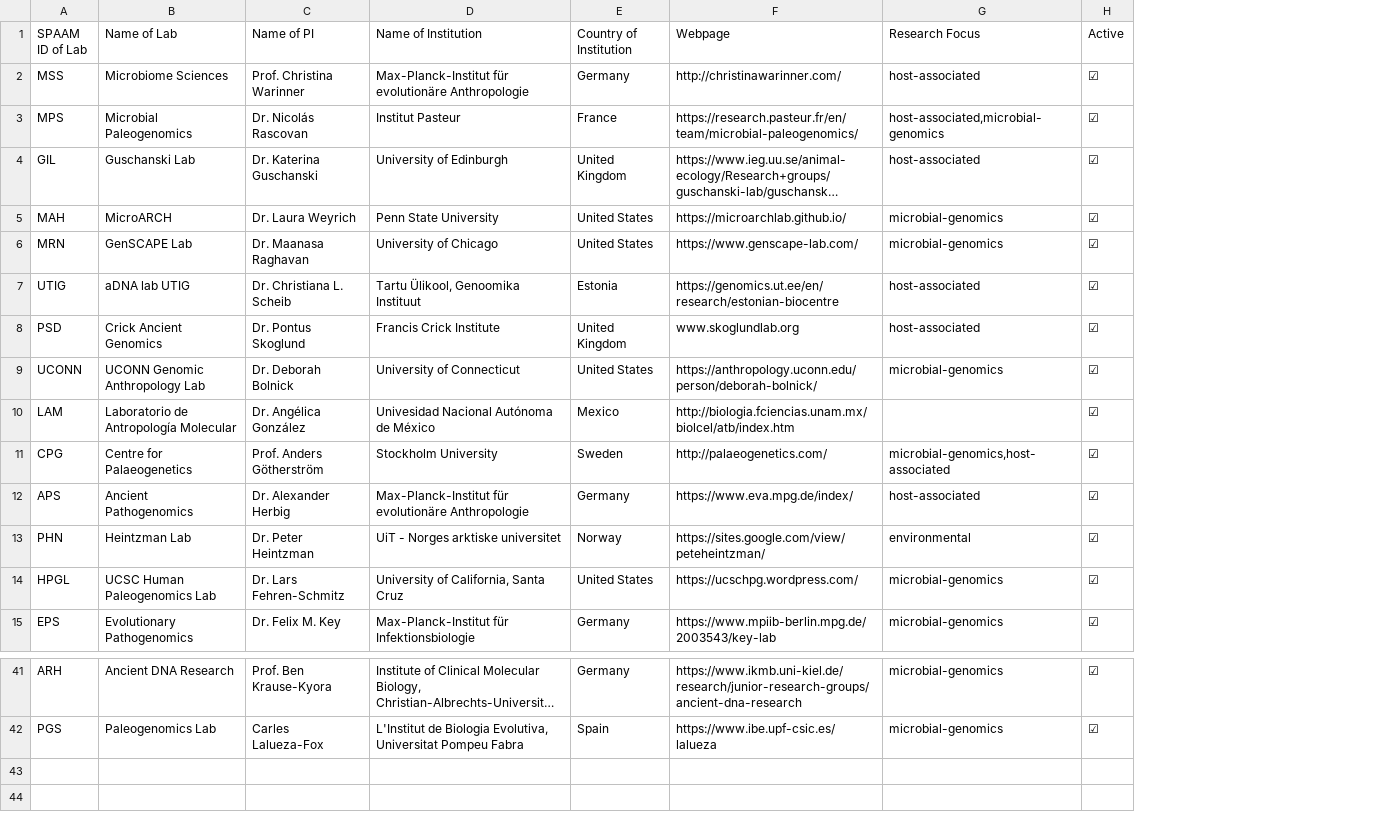
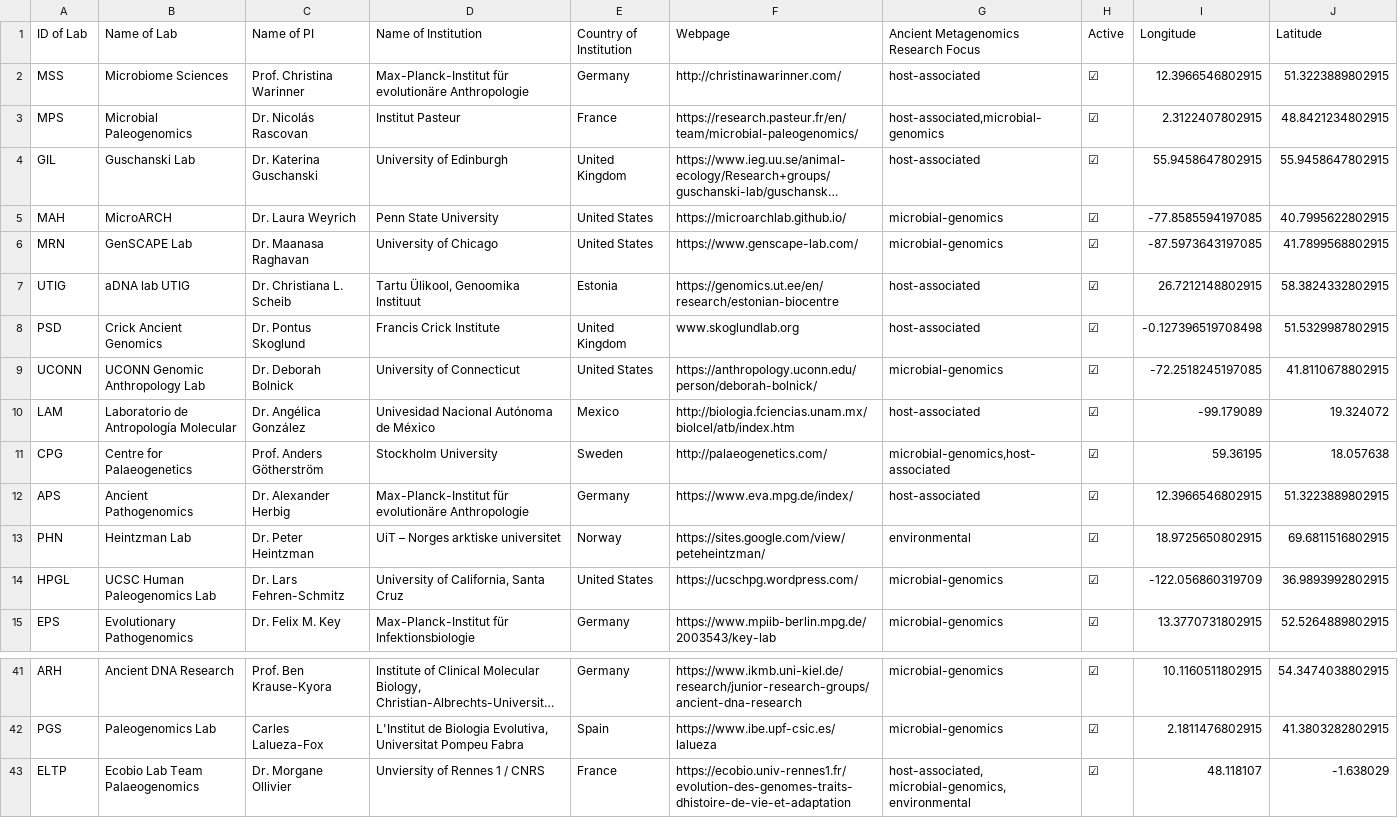
Before and after one commit to SPAAM-community/ancient-metagenomics-labs, a CSV file: data/ancient-metagenomics-labs.csv, drawn as a sheet; only a part is shown, gaps mark what is left out; long unchanged cells end in …; the diff names each change by its address in the sheet, - before the commit and + after, or states it on an @@ line.

Commit message:
Use csv2geojson to generate map and hiden lat:long column

```diff
--- a/data/ancient-metagenomics-labs.csv
+++ b/data/ancient-metagenomics-labs.csv
+column I (Longitude), rows 2-15: 12.3966546802915 | 2.3122407802915 | 55.9458647802915 | -77.8585594197085 | -87.5973643197085 | 26.7212148802915 | -0.127396519708498 | -72.2518245197085 | -99.179089 | 59.36195 | 12.3966546802915 | 18.9725650802915 | -122.056860319709 | 13.3770731802915; rows 41-42: 10.1160511802915 | 2.1811476802915
+column J (Latitude), rows 2-15: 51.3223889802915 | 48.8421234802915 | 55.9458647802915 | 40.7995622802915 | 41.7899568802915 | 58.3824332802915 | 51.5329987802915 | 41.8110678802915 | 19.324072 | 18.057638 | 51.3223889802915 | 69.6811516802915 | 36.9893992802915 | 52.5264889802915; rows 41-42: 54.3474038802915 | 41.3803282802915
-A1: SPAAM ID of Lab
+A1: ID of Lab
-G1: Research Focus
+G1: Ancient Metagenomics Research Focus
-G10: (empty)
+G10: host-associated
-D13 (Name of Institution): UiT - Norges arktiske universitet
+D13 (Name of Institution): UiT – Norges arktiske universitet
+row 43: ELTP | Ecobio Lab Team Palaeogenomics | Dr. Morgane Ollivier | Unviersity of Rennes 1 / CNRS | France | https://ecobio.univ-rennes1.fr/evolution-des-genomes-traits-dhistoire-de-vie-et-adaptation | host-associated, microbial-genomics, environmental | ☑ | 48.118107 | -1.638029
```
Also changed, not shown: 2 other files.
